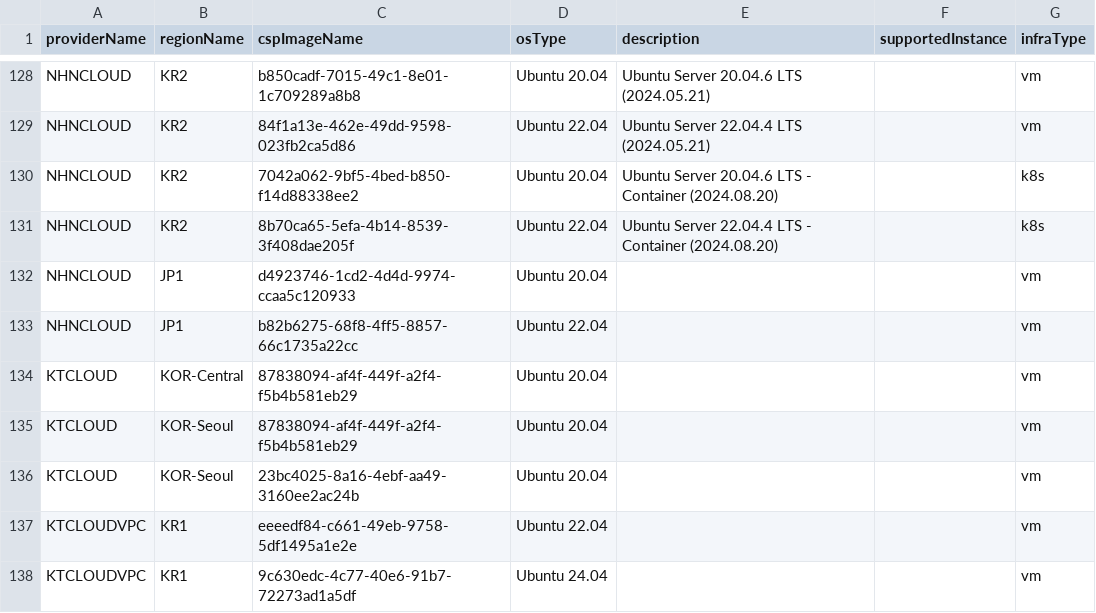
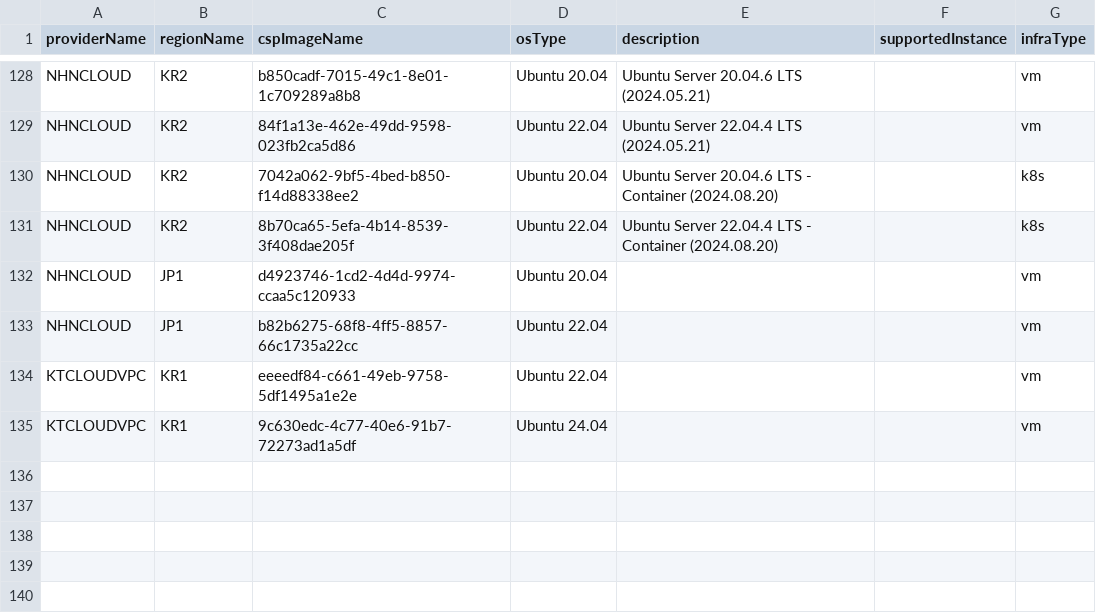
Before and after one commit to cloud-barista/cb-tumblebug, a CSV file: assets/cloudimage.csv, drawn as a sheet; only a part is shown, gaps mark what is left out.

```diff
--- a/assets/cloudimage.csv
+++ b/assets/cloudimage.csv
@@ -133,5 +133,2 @@ NHNCLOUD,JP1,d4923746-1cd2-4d4d-9974-ccaa5c120933,Ubuntu 20.04,,,vm
 NHNCLOUD,JP1,b82b6275-68f8-4ff5-8857-66c1735a22cc,Ubuntu 22.04,,,vm
-KTCLOUD,KOR-Central,87838094-af4f-449f-a2f4-f5b4b581eb29,Ubuntu 20.04,,,vm
-KTCLOUD,KOR-Seoul,87838094-af4f-449f-a2f4-f5b4b581eb29,Ubuntu 20.04,,,vm
-KTCLOUD,KOR-Seoul,23bc4025-8a16-4ebf-aa49-3160ee2ac24b,Ubuntu 20.04,,,vm
 KTCLOUDVPC,KR1,eeeedf84-c661-49eb-9758-5df1495a1e2e,Ubuntu 22.04,,,vm
```
Also changed, not shown: assets/cloudspec.csv, 5 other files.
